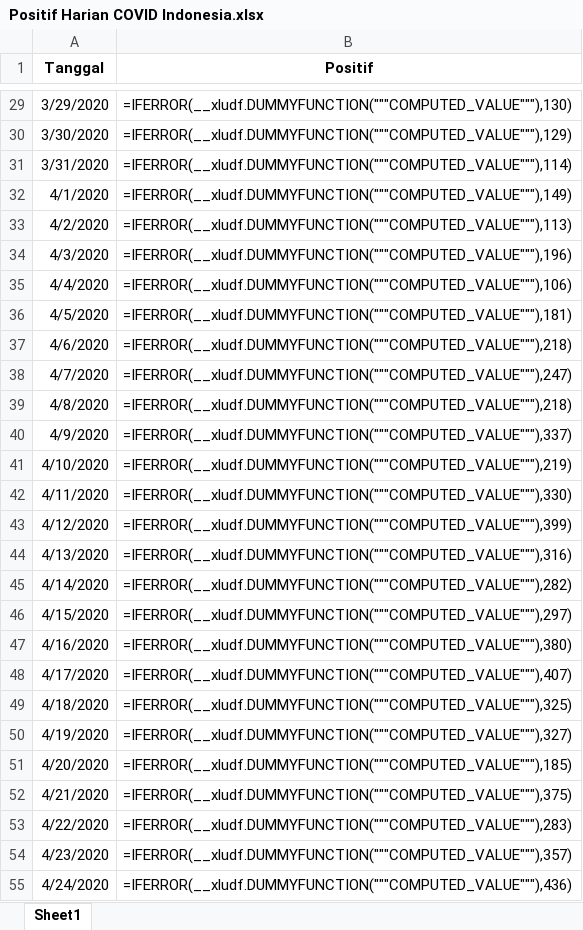
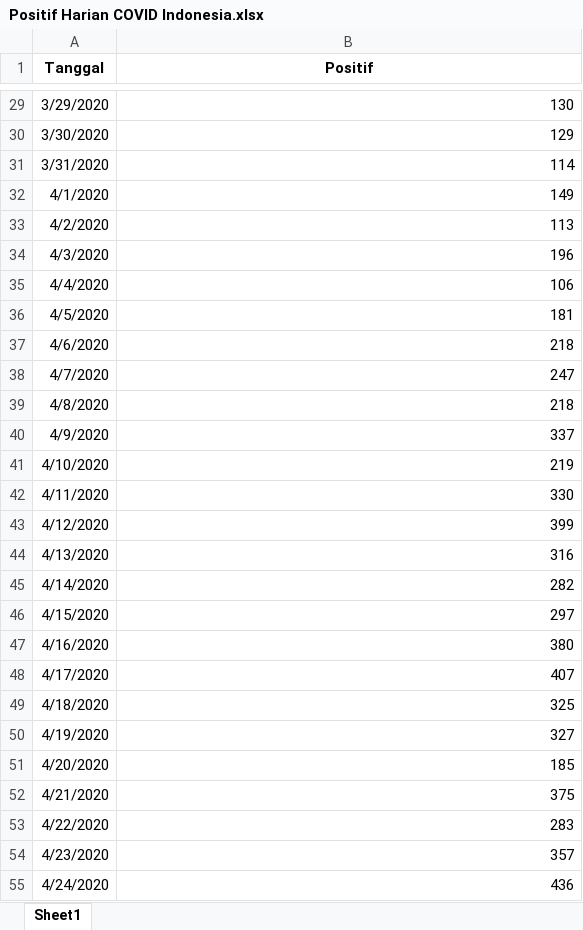
Before and after one commit to umiari/tsdn, an Excel workbook: Positif Harian COVID Indonesia.xlsx, sheet Sheet1, drawn as a sheet; only a part is shown, gaps mark what is left out; values as stored, in another font and other column widths than the file's, no borders; formulas are shown in place of their values; the diff covers the shown part only; the diff names each change by its address in the sheet, - before the commit and + after, or states it on an @@ line.

```diff
--- a/Positif Harian COVID Indonesia.xlsx (sheet Sheet1)
+++ b/Positif Harian COVID Indonesia.xlsx (sheet Sheet1)
-B29 (Positif): =IFERROR(__xludf.DUMMYFUNCTION("""COMPUTED_VALUE"""),130)
+B29 (Positif): 130
-B30 (Positif): =IFERROR(__xludf.DUMMYFUNCTION("""COMPUTED_VALUE"""),129)
+B30 (Positif): 129
-B31 (Positif): =IFERROR(__xludf.DUMMYFUNCTION("""COMPUTED_VALUE"""),114)
+B31 (Positif): 114
-B32 (Positif): =IFERROR(__xludf.DUMMYFUNCTION("""COMPUTED_VALUE"""),149)
+B32 (Positif): 149
-B33 (Positif): =IFERROR(__xludf.DUMMYFUNCTION("""COMPUTED_VALUE"""),113)
+B33 (Positif): 113
-B34 (Positif): =IFERROR(__xludf.DUMMYFUNCTION("""COMPUTED_VALUE"""),196)
+B34 (Positif): 196
-B35 (Positif): =IFERROR(__xludf.DUMMYFUNCTION("""COMPUTED_VALUE"""),106)
+B35 (Positif): 106
-B36 (Positif): =IFERROR(__xludf.DUMMYFUNCTION("""COMPUTED_VALUE"""),181)
+B36 (Positif): 181
-B37 (Positif): =IFERROR(__xludf.DUMMYFUNCTION("""COMPUTED_VALUE"""),218)
+B37 (Positif): 218
-B38 (Positif): =IFERROR(__xludf.DUMMYFUNCTION("""COMPUTED_VALUE"""),247)
+B38 (Positif): 247
-B39 (Positif): =IFERROR(__xludf.DUMMYFUNCTION("""COMPUTED_VALUE"""),218)
+B39 (Positif): 218
-B40 (Positif): =IFERROR(__xludf.DUMMYFUNCTION("""COMPUTED_VALUE"""),337)
+B40 (Positif): 337
-B41 (Positif): =IFERROR(__xludf.DUMMYFUNCTION("""COMPUTED_VALUE"""),219)
+B41 (Positif): 219
-B42 (Positif): =IFERROR(__xludf.DUMMYFUNCTION("""COMPUTED_VALUE"""),330)
+B42 (Positif): 330
-B43 (Positif): =IFERROR(__xludf.DUMMYFUNCTION("""COMPUTED_VALUE"""),399)
+B43 (Positif): 399
-B44 (Positif): =IFERROR(__xludf.DUMMYFUNCTION("""COMPUTED_VALUE"""),316)
+B44 (Positif): 316
-B45 (Positif): =IFERROR(__xludf.DUMMYFUNCTION("""COMPUTED_VALUE"""),282)
+B45 (Positif): 282
-B46 (Positif): =IFERROR(__xludf.DUMMYFUNCTION("""COMPUTED_VALUE"""),297)
+B46 (Positif): 297
-B47 (Positif): =IFERROR(__xludf.DUMMYFUNCTION("""COMPUTED_VALUE"""),380)
+B47 (Positif): 380
-B48 (Positif): =IFERROR(__xludf.DUMMYFUNCTION("""COMPUTED_VALUE"""),407)
+B48 (Positif): 407
-B49 (Positif): =IFERROR(__xludf.DUMMYFUNCTION("""COMPUTED_VALUE"""),325)
+B49 (Positif): 325
-B50 (Positif): =IFERROR(__xludf.DUMMYFUNCTION("""COMPUTED_VALUE"""),327)
+B50 (Positif): 327
-B51 (Positif): =IFERROR(__xludf.DUMMYFUNCTION("""COMPUTED_VALUE"""),185)
+B51 (Positif): 185
-B52 (Positif): =IFERROR(__xludf.DUMMYFUNCTION("""COMPUTED_VALUE"""),375)
+B52 (Positif): 375
-B53 (Positif): =IFERROR(__xludf.DUMMYFUNCTION("""COMPUTED_VALUE"""),283)
+B53 (Positif): 283
-B54 (Positif): =IFERROR(__xludf.DUMMYFUNCTION("""COMPUTED_VALUE"""),357)
+B54 (Positif): 357
-B55 (Positif): =IFERROR(__xludf.DUMMYFUNCTION("""COMPUTED_VALUE"""),436)
+B55 (Positif): 436
```
Also changed, not shown: 559 edited cells elsewhere in this sheet.
